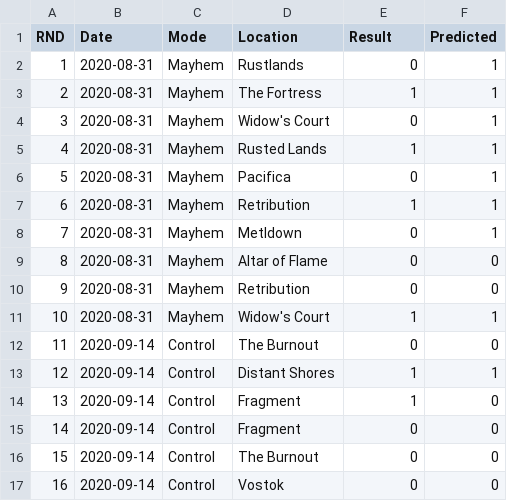
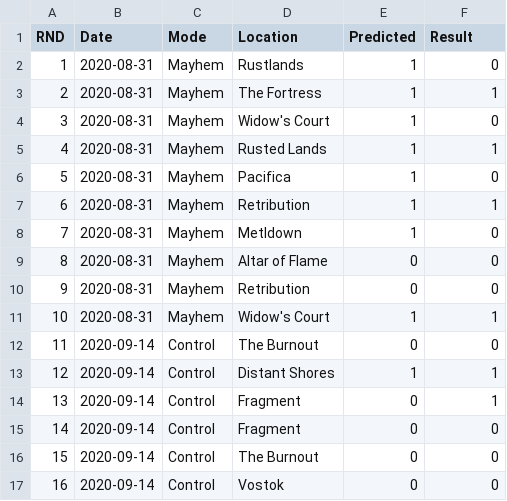
Before and after one commit to iMorpheus/DestinyPvPStories, a CSV file: DT_PvP.csv, drawn as a sheet; only a part is shown; the diff names each change by its address in the sheet, - before the commit and + after, or states it on an @@ line.

Commit message:
Update DT_PvP.csv

```diff
--- a/DT_PvP.csv
+++ b/DT_PvP.csv
-E1: Result
+E1: Predicted
-F1: Predicted
+F1: Result
-E2 (Predicted): 0
+E2 (Predicted): 1
-F2 (Result): 1
+F2 (Result): 0
-E4 (Predicted): 0
+E4 (Predicted): 1
-F4 (Result): 1
+F4 (Result): 0
-E6 (Predicted): 0
+E6 (Predicted): 1
-F6 (Result): 1
+F6 (Result): 0
-E8 (Predicted): 0
+E8 (Predicted): 1
-F8 (Result): 1
+F8 (Result): 0
-E14 (Predicted): 1
+E14 (Predicted): 0
-F14 (Result): 0
+F14 (Result): 1
```
